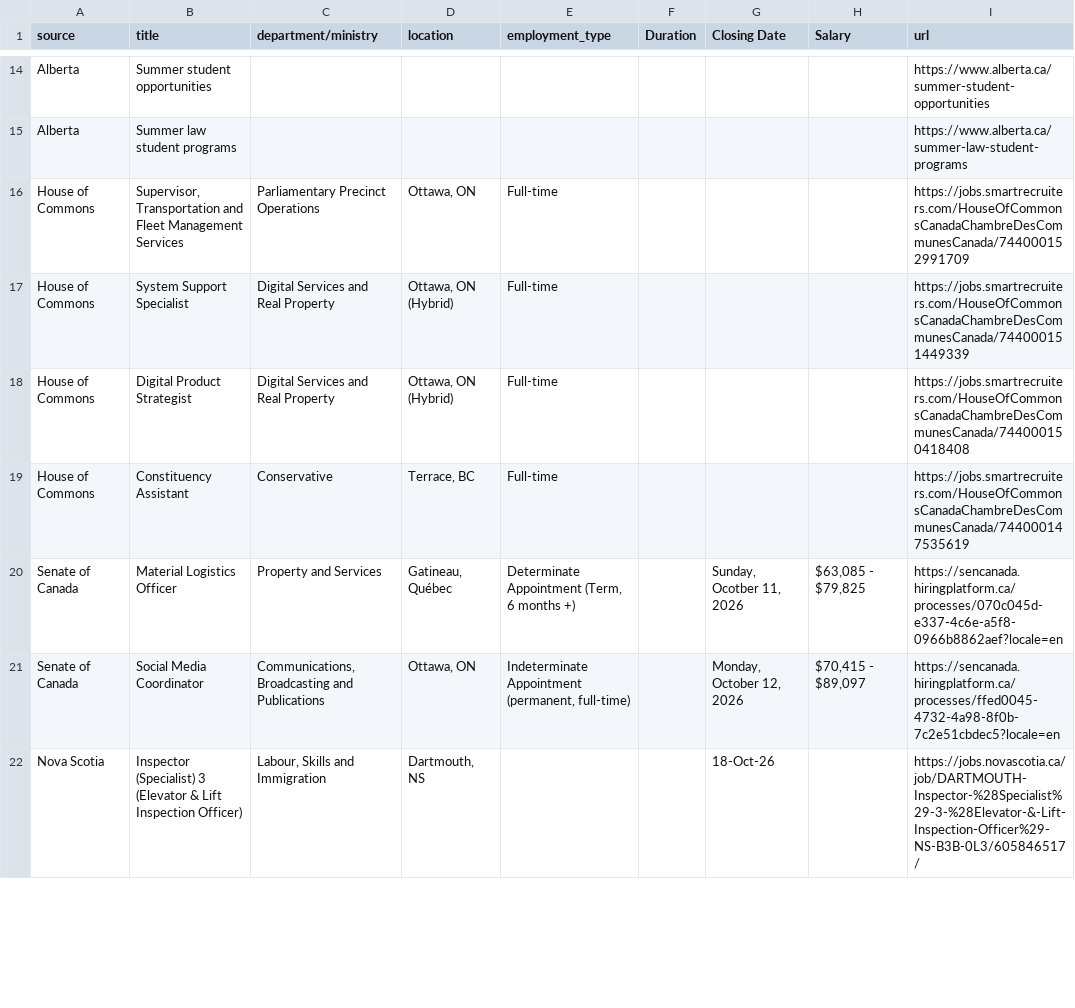
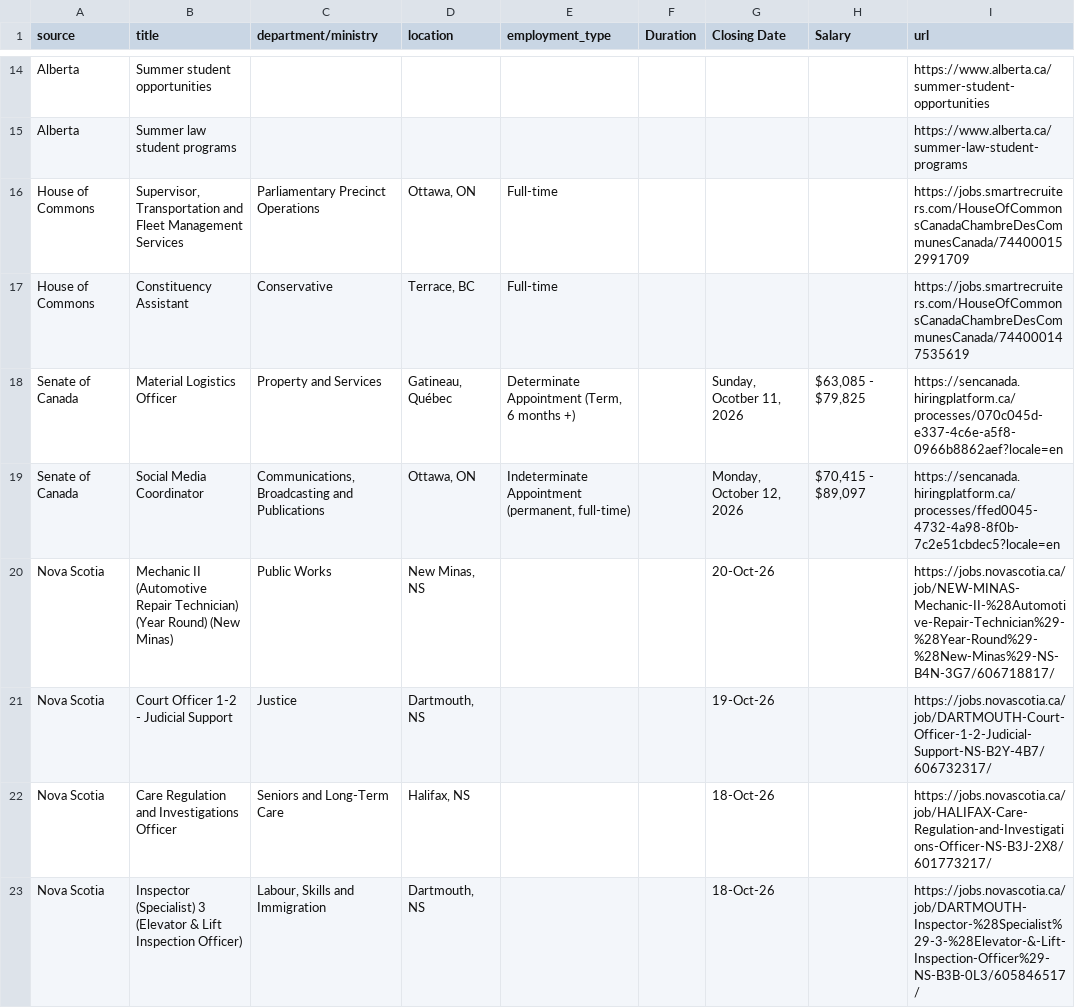
Before and after one commit to Glocal-Open-Source/showcase, a CSV file: scripts/scraped_jobs.csv, drawn as a sheet; only a part is shown, gaps mark what is left out; the diff covers the shown part only.

```diff
--- a/scripts/scraped_jobs.csv
+++ b/scripts/scraped_jobs.csv
@@ -16,4 +16,2 @@ Alberta,Summer law student programs,,,,,,,https://www.alberta.ca/summer-law-stud
 House of Commons,"Supervisor, Transportation and Fleet Management Services",Parliamentary Precinct Operations,"Ottawa, ON",Full-time,,,,https://jobs.smartrecruiters.com/HouseOfCommonsCanadaChambreDesCommunesCanada/744000152991709
-House of Commons,System Support Specialist,Digital Services and Real Property,"Ottawa, ON (Hybrid)",Full-time,,,,https://jobs.smartrecruiters.com/HouseOfCommonsCanadaChambreDesCommunesCanada/744000151449339
-House of Commons,Digital Product Strategist,Digital Services and Real Property,"Ottawa, ON (Hybrid)",Full-time,,,,https://jobs.smartrecruiters.com/HouseOfCommonsCanadaChambreDesCommunesCanada/744000150418408
 House of Commons,Constituency Assistant,Conservative,"Terrace, BC",Full-time,,,,https://jobs.smartrecruiters.com/HouseOfCommonsCanadaChambreDesCommunesCanada/744000147535619
@@ -21,2 +19,5 @@ Senate of Canada,Material Logistics Officer,Property and Services,"Gatineau, Qu
 Senate of Canada,Social Media Coordinator,"Communications, Broadcasting and Publications","Ottawa, ON","Indeterminate Appointment (permanent, full-time)",,"Monday, October 12, 2026","$70,415 - $89,097",https://sencanada.hiringplatform.ca/processes/ffed0045-4732-4a98-8f0b-7c2e51cbdec5?locale=en
+Nova Scotia,Mechanic II (Automotive Repair Technician) (Year Round) (New Minas),Public Works,"New Minas, NS",,,20-Oct-26,,https://jobs.novascotia.ca/job/NEW-MINAS-Mechanic-II-%28Automotive-Repair-Technician%29-%28Year-Round%29-%28New-Minas%29-NS-B4N-3G7/606718817/
+Nova Scotia,Court Officer 1-2 - Judicial Support,Justice,"Dartmouth, NS",,,19-Oct-26,,https://jobs.novascotia.ca/job/DARTMOUTH-Court-Officer-1-2-Judicial-Support-NS-B2Y-4B7/606732317/
+Nova Scotia,Care Regulation and Investigations Officer,Seniors and Long-Term Care,"Halifax, NS",,,18-Oct-26,,https://jobs.novascotia.ca/job/HALIFAX-Care-Regulation-and-Investigations-Officer-NS-B3J-2X8/601773217/
 Nova Scotia,Inspector (Specialist) 3 (Elevator & Lift Inspection Officer),"Labour, Skills and Immigration","Dartmouth, NS",,,18-Oct-26,,https://jobs.novascotia.ca/job/DARTMOUTH-Inspector-%28Specialist%29-3-%28Elevator-&-Lift-Inspection-Officer%29-NS-B3B-0L3/605846517/
```
Also changed, not shown: 8 added rows, 11 removed rows, 2 moved rows and 6 edited cells elsewhere in this file, 1 other file.
